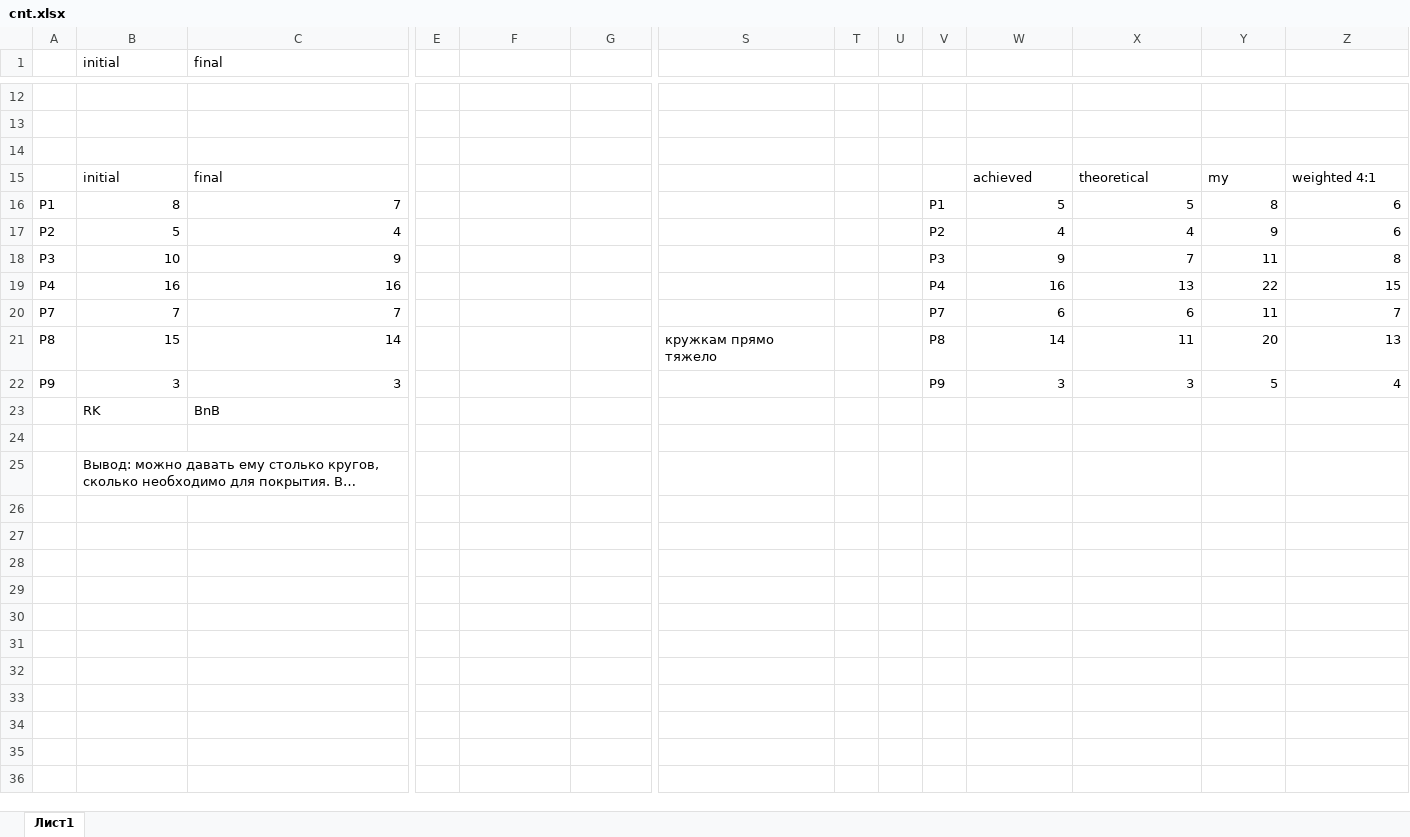
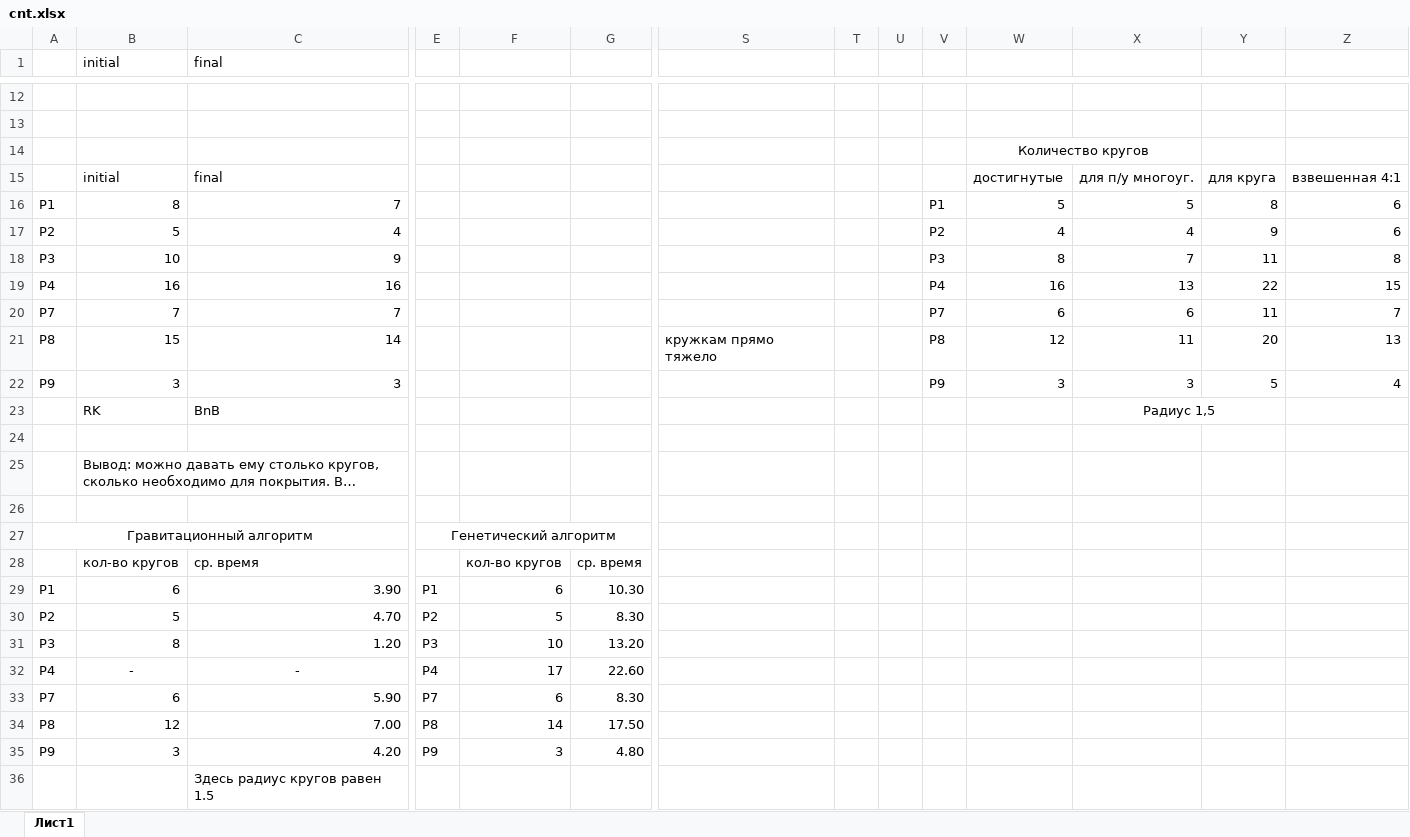
Before and after one commit to userviktoriuss/fire, an Excel workbook: Examples/RKWithPoly/rk with poly and bnb/cnt.xlsx, sheet Лист1, drawn as a sheet; only a part is shown, gaps mark what is left out; long unchanged cells end in …; values as stored, in another font and other column widths than the file's, no borders; rows hold the shown columns only; the diff names each change by its address in the sheet, - before the commit and + after, or states it on an @@ line.

```diff
--- a/Examples/RKWithPoly/rk with poly and bnb/cnt.xlsx (sheet Лист1)
+++ b/Examples/RKWithPoly/rk with poly and bnb/cnt.xlsx (sheet Лист1)
-W14: (empty)
+W14: Количество кругов
+W14:X14 merged
-W15: achieved
+W15: достигнутые
-X15: theoretical
+X15: для п/у многоуг.
-Y15: my
+Y15: для круга
-Z15: weighted 4:1
+Z15: взвешенная 4:1
-W18: 9
+W18: 8
-W21: 14
+W21: 12
-X23: (empty)
+X23: Радиус 1,5
+X23:Y23 merged
+row 26: (empty)
+row 27: Гравитационный алгоритм |  |  | Генетический алгоритм
+row 28:  | кол-во кругов | ср. время |  | кол-во кругов | ср. время
+row 29: P1 | 6 | 3.90 | P1 | 6 | 10.30
+row 30: P2 | 5 | 4.70 | P2 | 5 | 8.30
+row 31: P3 | 8 | 1.20 | P3 | 10 | 13.20
+row 32: P4 | - | - | P4 | 17 | 22.60
+row 33: P7 | 6 | 5.90 | P7 | 6 | 8.30
+row 34: P8 | 12 | 7.00 | P8 | 14 | 17.50
+row 35: P9 | 3 | 4.20 | P9 | 3 | 4.80
+row 36:  |  | Здесь радиус кругов равен 1.5
```
Also changed, not shown: 5 other files.
